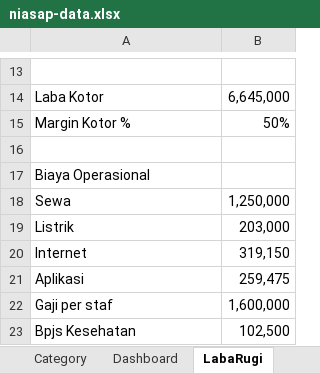
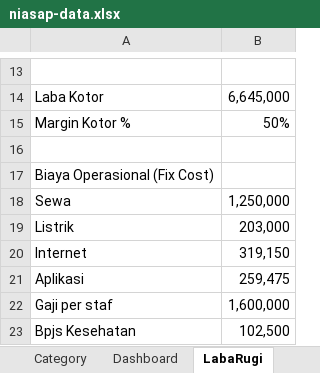
Before and after one commit to metoaibuilds/AI-Portofolio, an Excel workbook: niasap-data.xlsx, sheet LabaRugi, drawn as a sheet; only a part is shown, gaps mark what is left out; values as stored, in another font and other column widths than the file's, no borders; the diff names each change by its address in the sheet, - before the commit and + after, or states it on an @@ line.

```diff
--- a/niasap-data.xlsx (sheet LabaRugi)
+++ b/niasap-data.xlsx (sheet LabaRugi)
-A17: Biaya Operasional
+A17: Biaya Operasional (Fix Cost)
```
Also changed, not shown: other sheet tabs.
